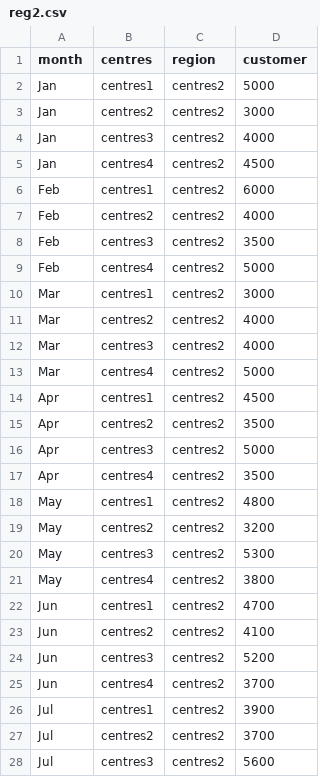
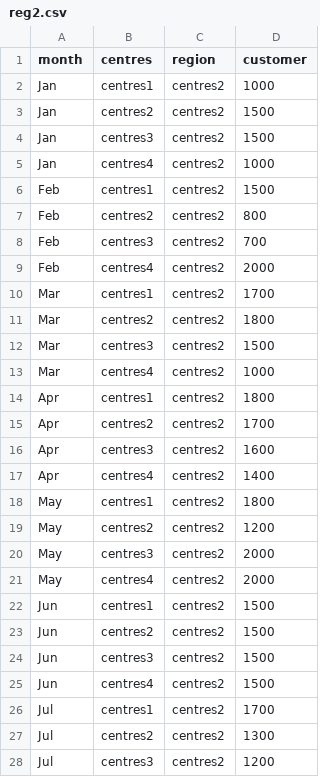
Before and after one commit to lisyaaprl/datasetLisya, a CSV file: reg2.csv, drawn as a sheet; only a part is shown; the diff covers the shown part only.

Commit message:
Update reg2.csv

```diff
--- a/reg2.csv
+++ b/reg2.csv
@@ -1,28 +1,28 @@
 month,centres,region,customer
-Jan,centres1,centres2,5000
-Jan,centres2,centres2,3000
-Jan,centres3,centres2,4000
-Jan,centres4,centres2,4500
-Feb,centres1,centres2,6000
-Feb,centres2,centres2,4000
-Feb,centres3,centres2,3500
-Feb,centres4,centres2,5000
-Mar,centres1,centres2,3000
-Mar,centres2,centres2,4000
-Mar,centres3,centres2,4000
-Mar,centres4,centres2,5000
-Apr,centres1,centres2,4500
-Apr,centres2,centres2,3500
-Apr,centres3,centres2,5000
-Apr,centres4,centres2,3500
-May,centres1,centres2,4800
-May,centres2,centres2,3200
-May,centres3,centres2,5300
-May,centres4,centres2,3800
-Jun,centres1,centres2,4700
-Jun,centres2,centres2,4100
-Jun,centres3,centres2,5200
-Jun,centres4,centres2,3700
-Jul,centres1,centres2,3900
-Jul,centres2,centres2,3700
-Jul,centres3,centres2,5600
+Jan,centres1,centres2,1000
+Jan,centres2,centres2,1500
+Jan,centres3,centres2,1500
+Jan,centres4,centres2,1000
+Feb,centres1,centres2,1500
+Feb,centres2,centres2,800
+Feb,centres3,centres2,700
+Feb,centres4,centres2,2000
+Mar,centres1,centres2,1700
+Mar,centres2,centres2,1800
+Mar,centres3,centres2,1500
+Mar,centres4,centres2,1000
+Apr,centres1,centres2,1800
+Apr,centres2,centres2,1700
+Apr,centres3,centres2,1600
+Apr,centres4,centres2,1400
+May,centres1,centres2,1800
+May,centres2,centres2,1200
+May,centres3,centres2,2000
+May,centres4,centres2,2000
+Jun,centres1,centres2,1500
+Jun,centres2,centres2,1500
+Jun,centres3,centres2,1500
+Jun,centres4,centres2,1500
+Jul,centres1,centres2,1700
+Jul,centres2,centres2,1300
+Jul,centres3,centres2,1200
```
Also changed, not shown: 21 edited cells elsewhere in this file.
